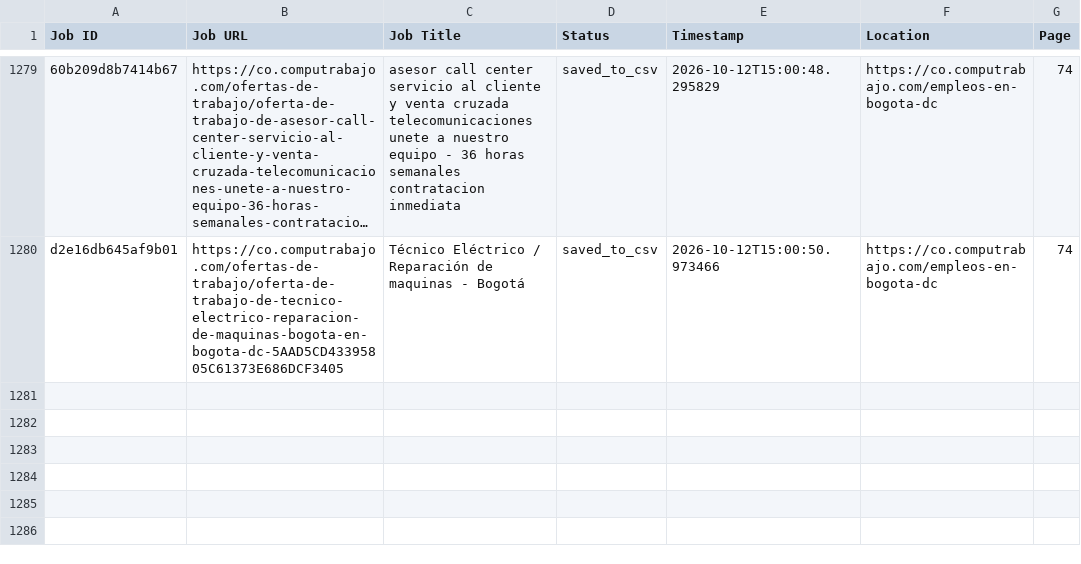
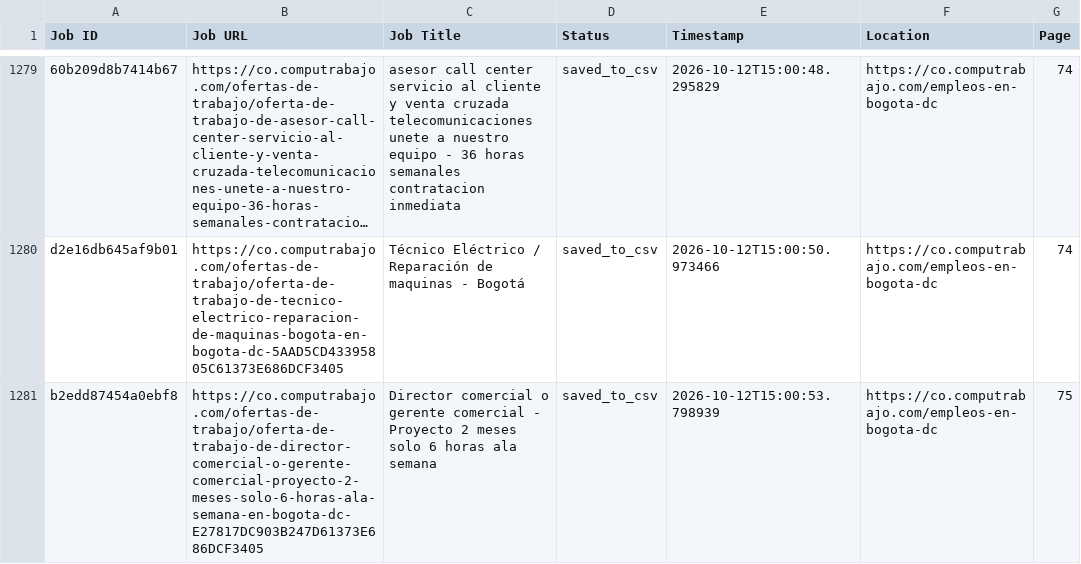
Before and after one commit to liliankason/computrabajo_colombia_scraper, a CSV file: colombia_processed.csv, drawn as a sheet; only a part is shown, gaps mark what is left out; long unchanged cells end in …; the diff names each change by its address in the sheet, - before the commit and + after, or states it on an @@ line.

```diff
--- a/colombia_processed.csv
+++ b/colombia_processed.csv
+row 1281: b2edd87454a0ebf8 | https://co.computrabajo.com/ofertas-de-trabajo/oferta-de-trabajo-de-director-comercial-o-gerente-comercial-proyecto-2-meses-solo-6-horas-ala-semana-en-bogota-dc-E27817DC903B247D61373E686DCF3405 | Director comercial o gerente comercial - Proyecto 2 meses solo 6 horas ala semana | saved_to_csv | 2026-10-12T15:00:53.798939 | https://co.computrabajo.com/empleos-en-bogota-dc | 75
```
Also changed, not shown: 2 other files.
